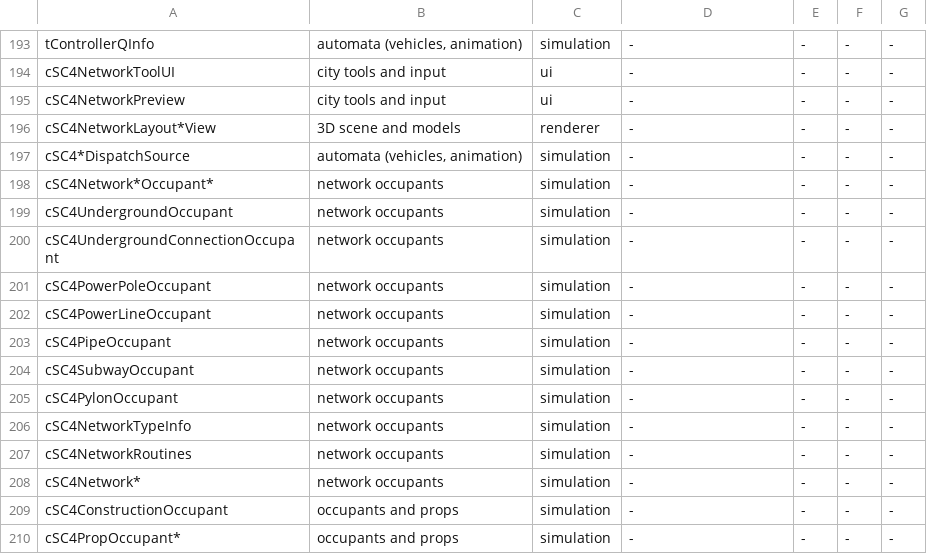
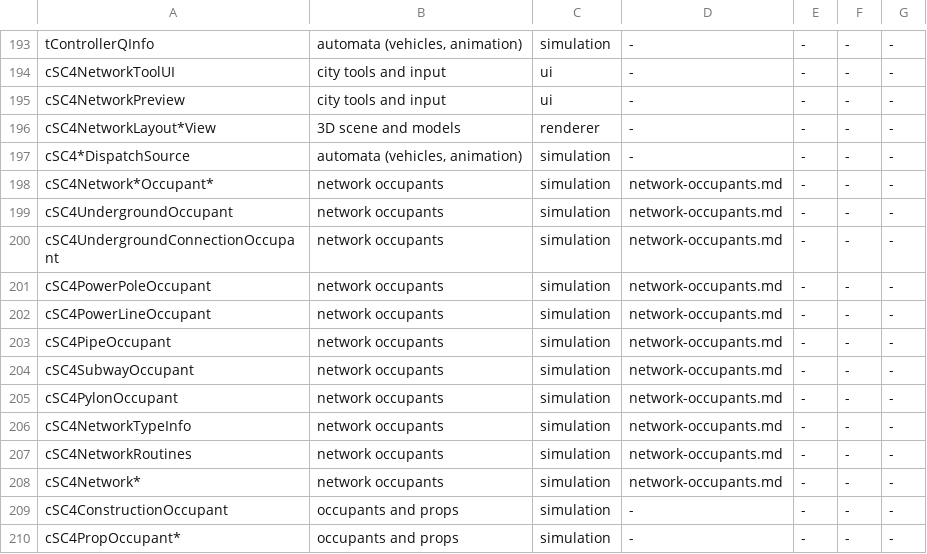
Before and after one commit to LucaSammartino/OpenSC4, a TSV file: tools/coverage-map.tsv, drawn as a sheet; only a part is shown, gaps mark what is left out.

```diff
--- a/tools/coverage-map.tsv
+++ b/tools/coverage-map.tsv
@@ -197,13 +197,13 @@ cSC4NetworkLayout*View	3D scene and models	renderer	-	-	-	-
 cSC4*DispatchSource	automata (vehicles, animation)	simulation	-	-	-	-
-cSC4Network*Occupant*	network occupants	simulation	-	-	-	-
-cSC4UndergroundOccupant	network occupants	simulation	-	-	-	-
-cSC4UndergroundConnectionOccupant	network occupants	simulation	-	-	-	-
-cSC4PowerPoleOccupant	network occupants	simulation	-	-	-	-
-cSC4PowerLineOccupant	network occupants	simulation	-	-	-	-
-cSC4PipeOccupant	network occupants	simulation	-	-	-	-
-cSC4SubwayOccupant	network occupants	simulation	-	-	-	-
-cSC4PylonOccupant	network occupants	simulation	-	-	-	-
-cSC4NetworkTypeInfo	network occupants	simulation	-	-	-	-
-cSC4NetworkRoutines	network occupants	simulation	-	-	-	-
-cSC4Network*	network occupants	simulation	-	-	-	-
+cSC4Network*Occupant*	network occupants	simulation	network-occupants.md	-	-	-
+cSC4UndergroundOccupant	network occupants	simulation	network-occupants.md	-	-	-
+cSC4UndergroundConnectionOccupant	network occupants	simulation	network-occupants.md	-	-	-
+cSC4PowerPoleOccupant	network occupants	simulation	network-occupants.md	-	-	-
+cSC4PowerLineOccupant	network occupants	simulation	network-occupants.md	-	-	-
+cSC4PipeOccupant	network occupants	simulation	network-occupants.md	-	-	-
+cSC4SubwayOccupant	network occupants	simulation	network-occupants.md	-	-	-
+cSC4PylonOccupant	network occupants	simulation	network-occupants.md	-	-	-
+cSC4NetworkTypeInfo	network occupants	simulation	network-occupants.md	-	-	-
+cSC4NetworkRoutines	network occupants	simulation	network-occupants.md	-	-	-
+cSC4Network*	network occupants	simulation	network-occupants.md	-	-	-
 cSC4ConstructionOccupant	occupants and props	simulation	-	-	-	-
```
Also changed, not shown: 2 other files.
